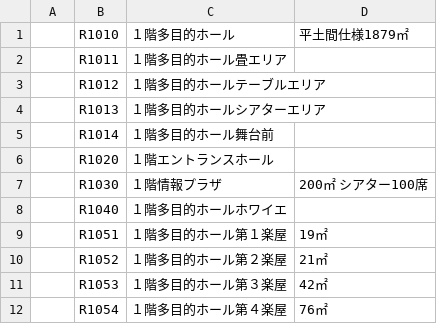
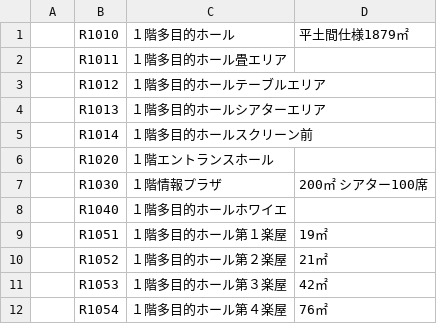
Before and after one commit to s-rem/comecon_timetableWeb, a CSV file: tools/room_name_master.csv, drawn as a sheet; only a part is shown.

Commit message:
R1014名称変更

```diff
--- a/tools/room_name_master.csv
+++ b/tools/room_name_master.csv
@@ -4,3 +4,3 @@
 ,"R1013","１階多目的ホールシアターエリア",
-,"R1014","１階多目的ホール舞台前",
+,"R1014","１階多目的ホールスクリーン前",
 ,"R1020","１階エントランスホール",
```
